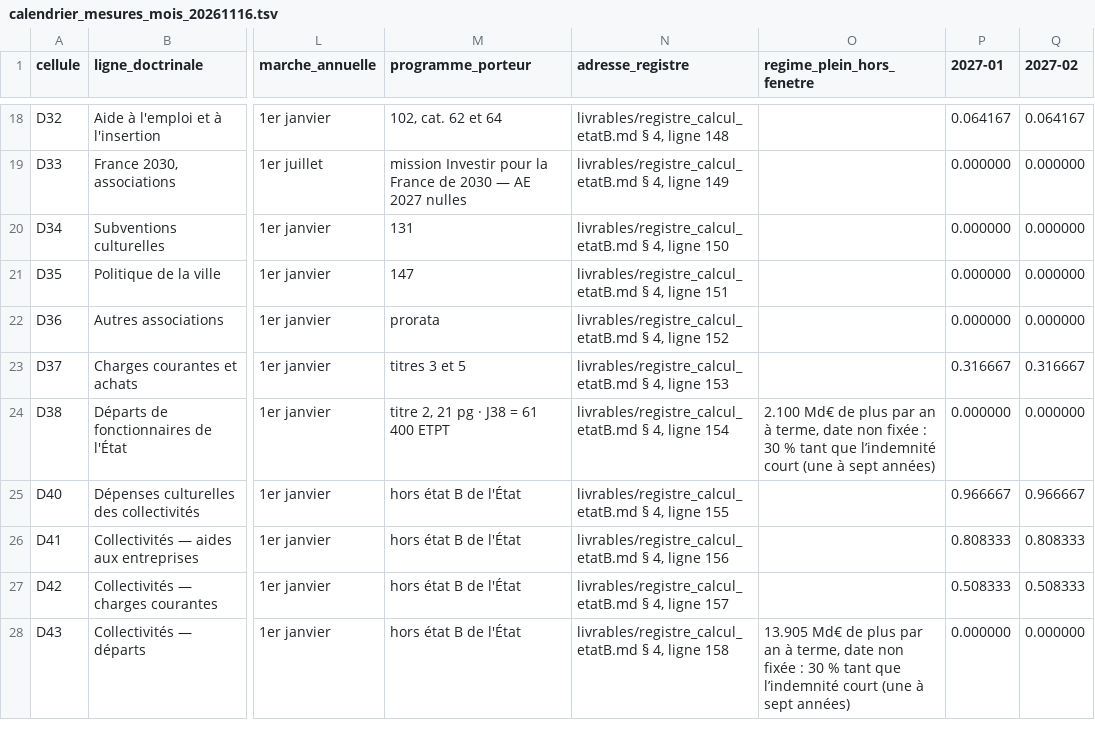
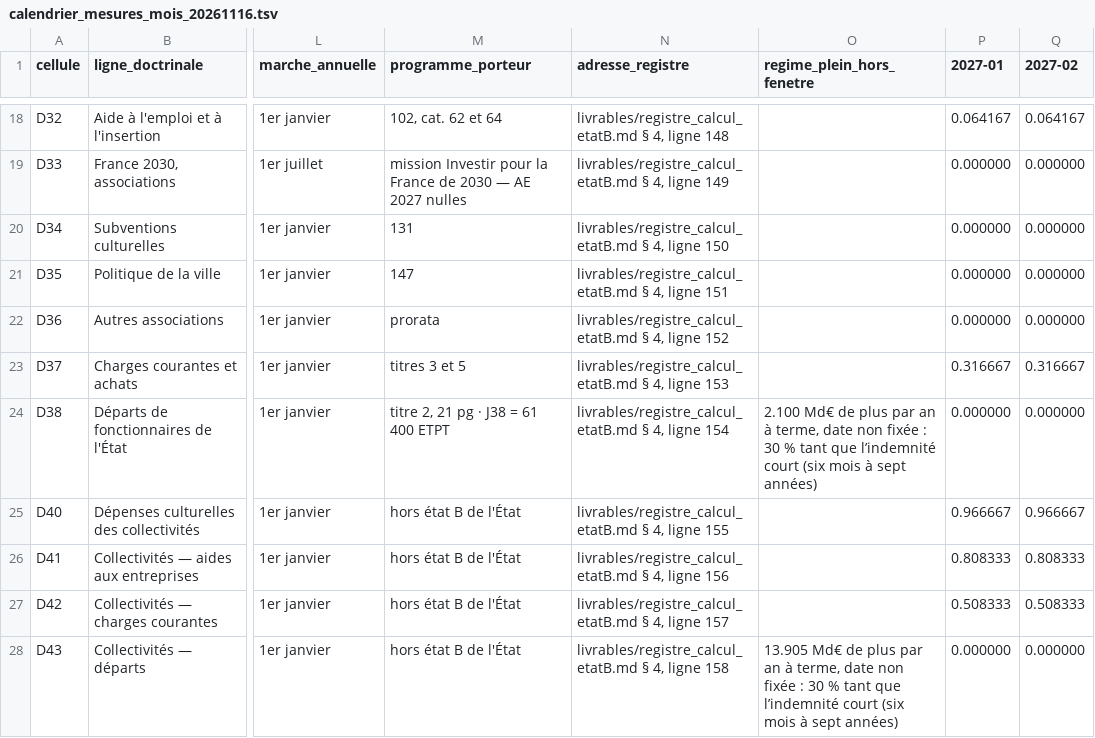
Before and after one commit to resolution-ib-dev/Resolution-2027, a TSV file: chantier/referentiels/calendrier_mesures_mois_20261116.tsv, drawn as a sheet; only a part is shown, gaps mark what is left out; the diff names each change by its address in the sheet, - before the commit and + after, or states it on an @@ line.

```diff
--- a/chantier/referentiels/calendrier_mesures_mois_20261116.tsv
+++ b/chantier/referentiels/calendrier_mesures_mois_20261116.tsv
-O24 (regime_plein_hors_fenetre): …l’indemnité court (une à sept…
+O24 (regime_plein_hors_fenetre): …l’indemnité court (six mois à sept…
-O28 (regime_plein_hors_fenetre): …l’indemnité court (une à sept…
+O28 (regime_plein_hors_fenetre): …l’indemnité court (six mois à sept…
```
Also changed, not shown: 5 other files.
